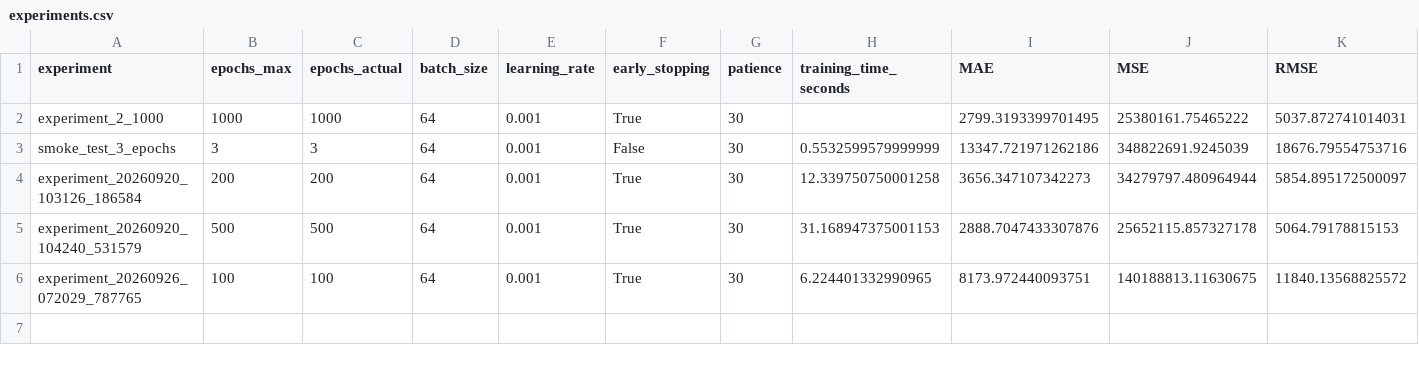
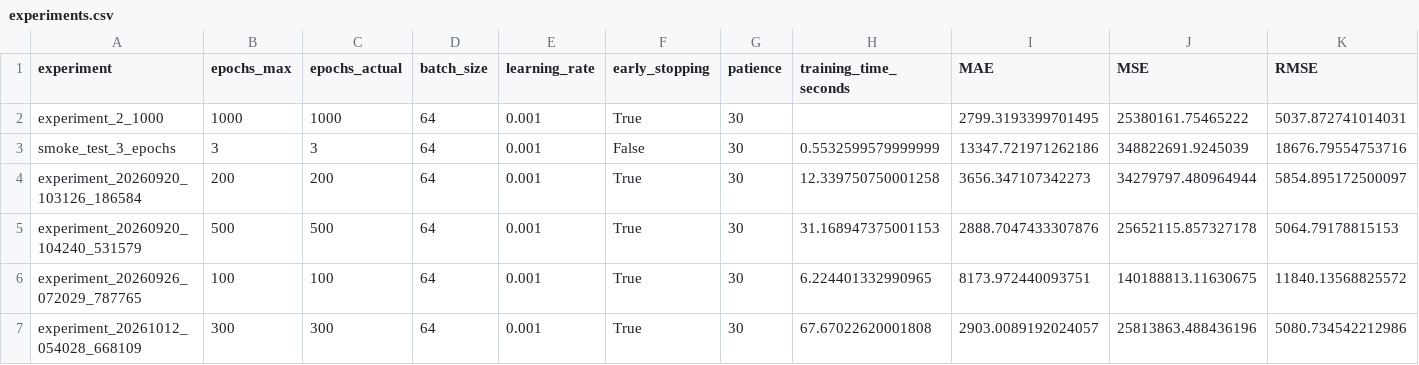
Before and after one commit to ZhannaKeu/insurance-charges-prediction, a CSV file: artifacts/experiments.csv, drawn as a sheet; only a part is shown; rows hold the shown columns only; the diff names each change by its address in the sheet, - before the commit and + after, or states it on an @@ line.

Commit message:
Add new experiment and update prediction validation
- Added new experiment data for experiment_20261012_054028_668109 in experiments.csv.
- Introduced new artifacts including model, preprocessor, loss history, and validation metrics for the new experiment.
- Enhanced prediction validation in predict.py to ensure input values are correctly validated before processing.
- Implemented comprehensive unit tests for prediction and training data validation, ensuring robustness against invalid inputs.
- Updated training and experiment saving logic in train.py to handle temporary files and ensure atomic writes to the CSV log.

```diff
--- a/artifacts/experiments.csv
+++ b/artifacts/experiments.csv
+row 7: experiment_20261012_054028_668109 | 300 | 300 | 64 | 0.001 | True | 30 | 67.67022620001808 | 2903.0089192024057 | 25813863.488436196 | 5080.734542212986
```
Also changed, not shown: 11 other files.
